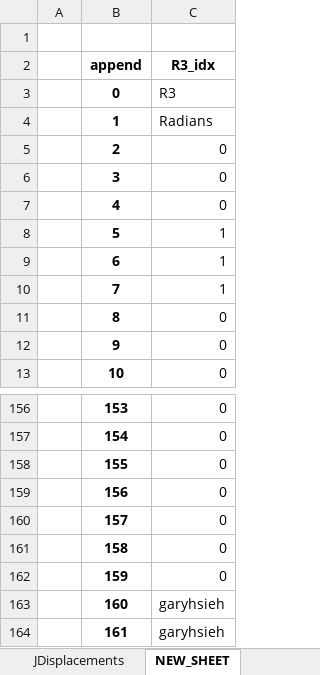
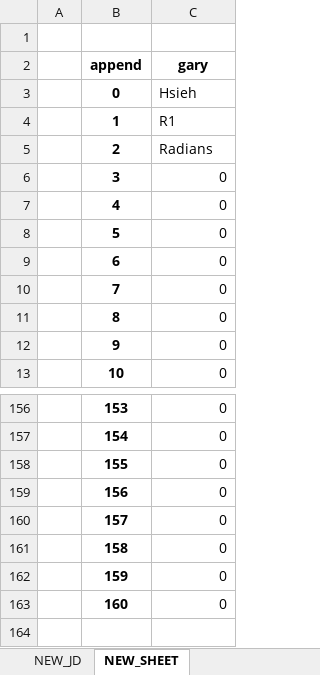
Before and after one commit to garyhsieh15/tool, an Excel workbook: pycode/file/data_w_excel.xlsx, sheet NEW_SHEET, drawn as a sheet; only a part is shown, gaps mark what is left out; values as stored, in another font and other column widths than the file's, no borders; the diff names each change by its address in the sheet, - before the commit and + after, or states it on an @@ line.

```diff
--- a/pycode/file/data_w_excel.xlsx (sheet NEW_SHEET)
+++ b/pycode/file/data_w_excel.xlsx (sheet NEW_SHEET)
-sheet tab: JDisplacements
+sheet tab: NEW_JD
-C2: R3_idx
+C2: gary
-C3 (gary): R3
+C3 (gary): Hsieh
-C4 (gary): Radians
+C4 (gary): R1
-C5 (gary): 0
+C5 (gary): Radians
-C8:C10 (gary): 1
+C8:C10 (gary): 0
-C163 (gary): garyhsieh
+C163 (gary): 0
-row 164:  | 161 | garyhsieh
```
Also changed, not shown: sheet NEW_JD, pycode/file/._data_w_excel.xlsx, 4 other files.
